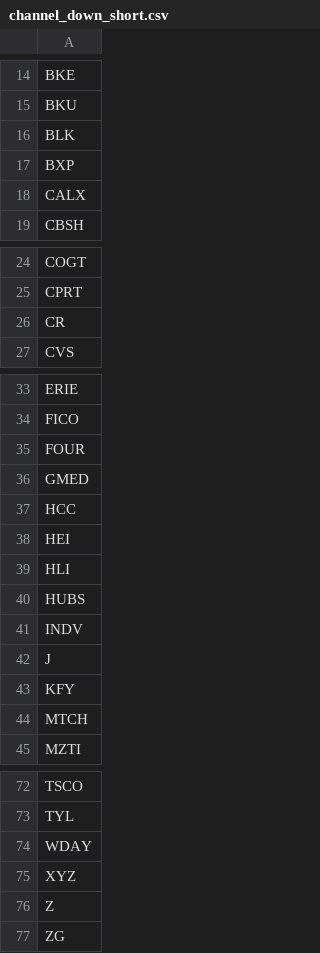
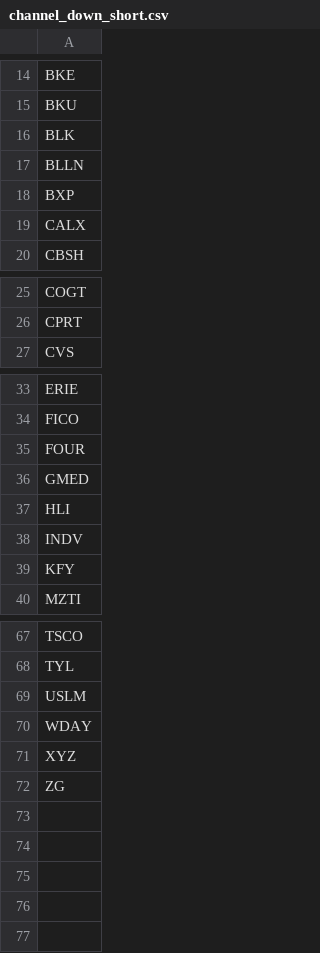
Before and after one commit to mpincus/Swing_Systems, a CSV file: data/watchlists/channel_down_short.csv, drawn as a sheet; only a part is shown, gaps mark what is left out.

```diff
--- a/data/watchlists/channel_down_short.csv
+++ b/data/watchlists/channel_down_short.csv
@@ -16,2 +16,3 @@ BKU
 BLK
+BLLN
 BXP
@@ -25,3 +26,2 @@ COGT
 CPRT
-CR
 CVS
@@ -36,10 +36,5 @@ FOUR
 GMED
-HCC
-HEI
 HLI
-HUBS
 INDV
-J
 KFY
-MTCH
 MZTI
@@ -73,5 +68,5 @@ TSCO
 TYL
+USLM
 WDAY
 XYZ
-Z
 ZG
```
Also changed, not shown: data/watchlists/rsi_reversal_long.csv, docs/combined_signals.csv, 27 other files.
